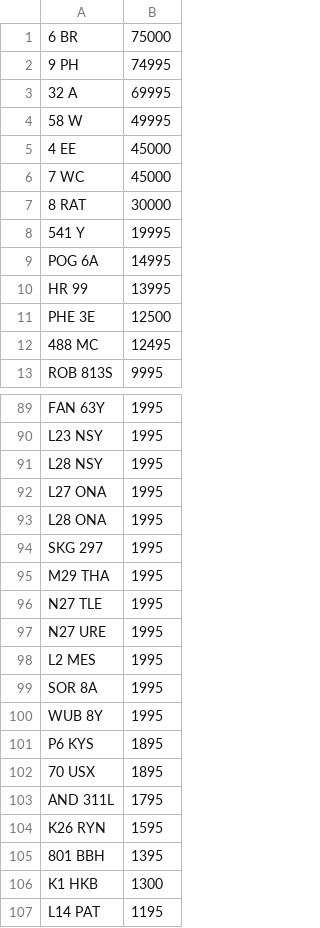
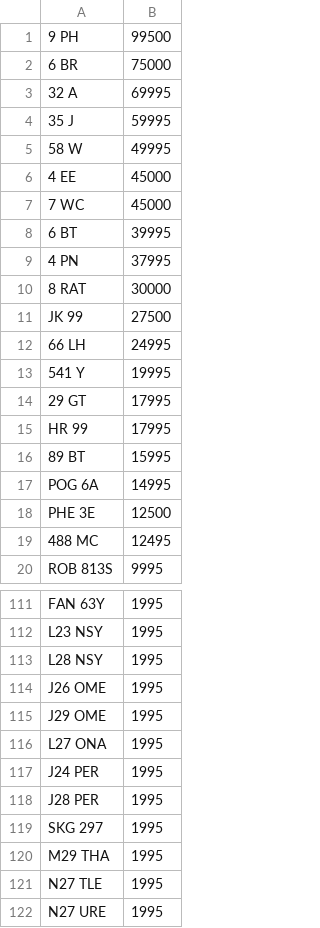
Before and after one commit to martinsumner/simplyreg, a CSV file: csv/REGPLATES_NOVAT_300.CSV, drawn as a sheet; only a part is shown, gaps mark what is left out; the shorter side is filled out with more unchanged rows; the diff covers the shown part only.

```diff
--- a/csv/REGPLATES_NOVAT_300.CSV
+++ b/csv/REGPLATES_NOVAT_300.CSV
@@ -1,4 +1,5 @@
+9 PH,99500
 6 BR,75000
-9 PH,74995
 32 A,69995
+35 J,59995
 58 W,49995
@@ -6,6 +7,12 @@
 7 WC,45000
+6 BT,39995
+4 PN,37995
 8 RAT,30000
+JK 99,27500
+66 LH,24995
 541 Y,19995
+29 GT,17995
+HR 99,17995
+89 BT,15995
 POG 6A,14995
-HR 99,13995
 PHE 3E,12500
@@ -91,4 +113,7 @@ L23 NSY,1995
 L28 NSY,1995
+J26 OME,1995
+J29 OME,1995
 L27 ONA,1995
-L28 ONA,1995
+J24 PER,1995
+J28 PER,1995
 SKG 297,1995
```
Also changed, not shown: 22 added rows, 5 removed rows and 2 edited cells elsewhere in this file, csv/EMARK_PLUSVAT_380.csv.
